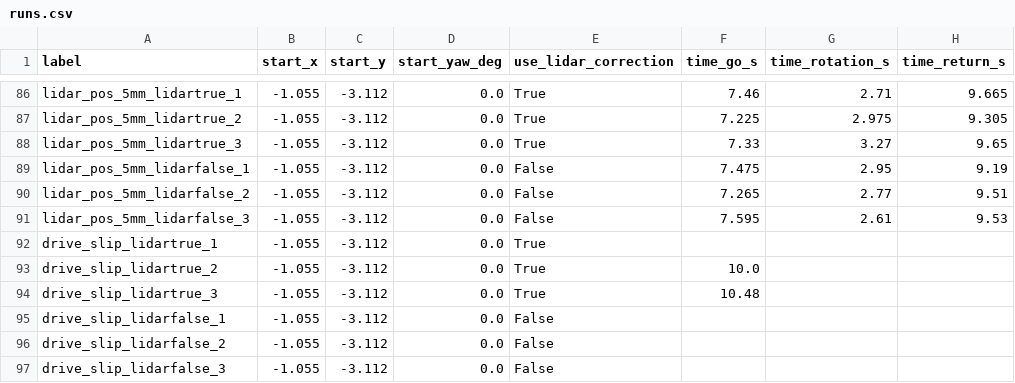
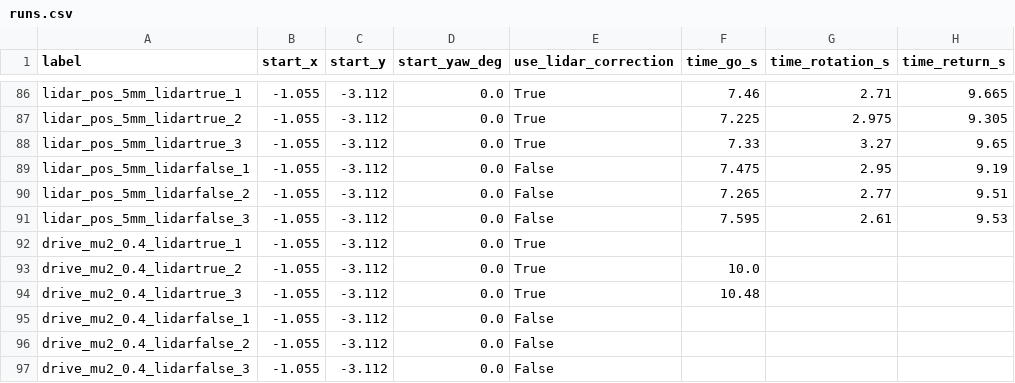
Before and after one commit to KznnOK/Nav2omni, a CSV file: ros2_ws/results/phase5_single_error/runs.csv, drawn as a sheet; only a part is shown, gaps mark what is left out; the diff names each change by its address in the sheet, - before the commit and + after, or states it on an @@ line.

```diff
--- a/ros2_ws/results/phase5_single_error/runs.csv
+++ b/ros2_ws/results/phase5_single_error/runs.csv
-A92 (label): drive_slip_lidartrue_1
+A92 (label): drive_mu2_0.4_lidartrue_1
-A93 (label): drive_slip_lidartrue_2
+A93 (label): drive_mu2_0.4_lidartrue_2
-A94 (label): drive_slip_lidartrue_3
+A94 (label): drive_mu2_0.4_lidartrue_3
-A95 (label): drive_slip_lidarfalse_1
+A95 (label): drive_mu2_0.4_lidarfalse_1
-A96 (label): drive_slip_lidarfalse_2
+A96 (label): drive_mu2_0.4_lidarfalse_2
-A97 (label): drive_slip_lidarfalse_3
+A97 (label): drive_mu2_0.4_lidarfalse_3
```
Also changed, not shown: ros2_ws/results/phase5_single_error/runs_resume.csv, 64 other files.
